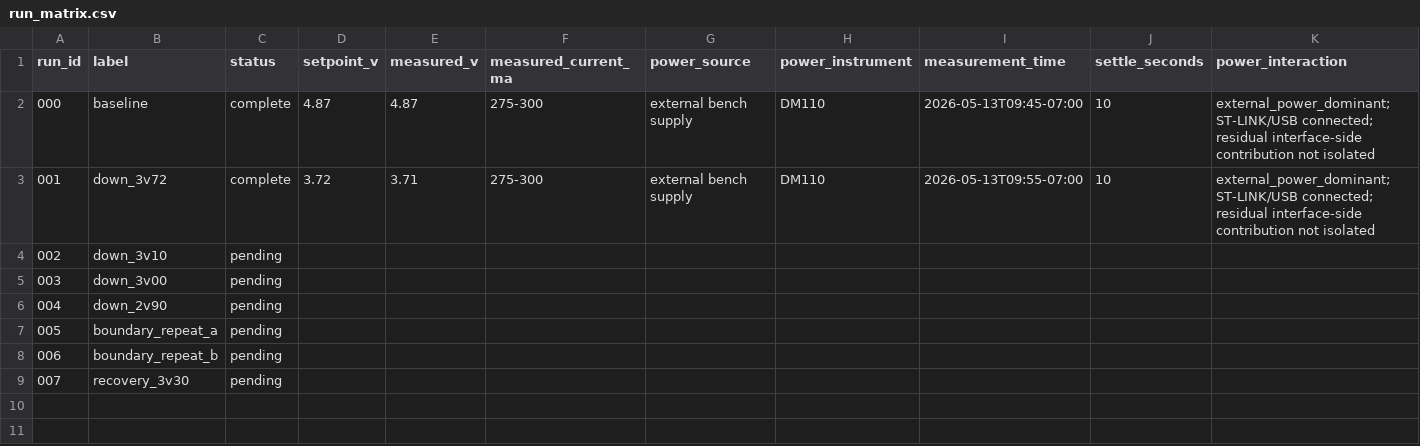
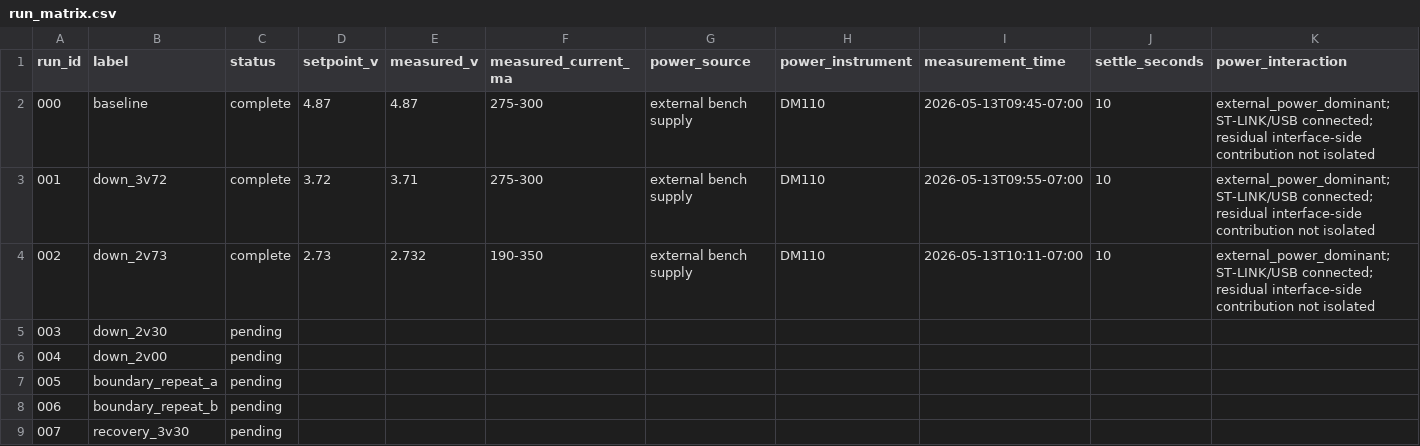
Before and after one commit to delk73/precision-signal, a CSV file: artifacts/physical_characterization/stm32_power_sweep_2026-05-12/run_matrix.csv, drawn as a sheet; only a part is shown; removed rows and columns are numbered as before the commit, all else as after; rows hold the shown columns only; the diff names each change by its address in the sheet, - before the commit and + after, or states it on an @@ line.

Commit message:
maint: update run matrix to reflect new down_2v73 test results and adjust pending entries

```diff
--- a/artifacts/physical_characterization/stm32_power_sweep_2026-05-12/run_matrix.csv
+++ b/artifacts/physical_characterization/stm32_power_sweep_2026-05-12/run_matrix.csv
-row 4: 002 | down_3v10 | pending
+row 4: 002 | down_2v73 | complete | 2.73 | 2.732 | 190-350 | external bench supply | DM110 | 2026-05-13T10:11-07:00 | 10 | external_power_dominant; ST-LINK/USB connected; residual interface-side contribution not isolated
-B5 (label): down_3v00
+B5 (label): down_2v30
-B6 (label): down_2v90
+B6 (label): down_2v00
```
